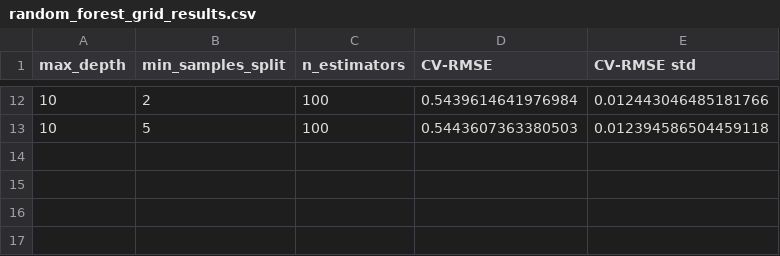
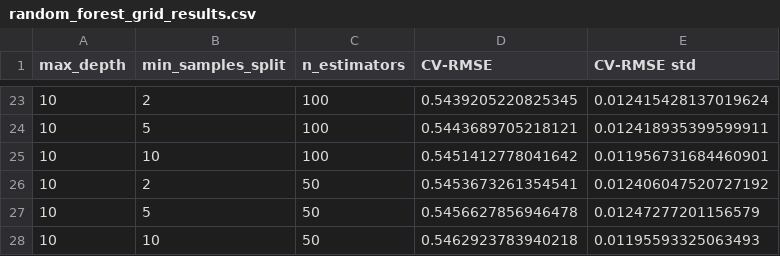
Before and after one commit to zleo2404/EARINLABS-Group16, a CSV file: EARIN_LAB4/Models/Model 2/random_forest_grid_results.csv, drawn as a sheet; only a part is shown, gaps mark what is left out; the diff covers the shown part only.

```diff
--- a/EARIN_LAB4/Models/Model 2/random_forest_grid_results.csv
+++ b/EARIN_LAB4/Models/Model 2/random_forest_grid_results.csv
@@ -12,2 +23,6 @@ max_depth,min_samples_split,n_estimators,CV-RMSE,CV-RMSE std
-10,2,100,0.5439614641976984,0.012443046485181766
-10,5,100,0.5443607363380503,0.012394586504459118
+10,2,100,0.5439205220825345,0.012415428137019624
+10,5,100,0.5443689705218121,0.012418935399599911
+10,10,100,0.5451412778041642,0.011956731684460901
+10,2,50,0.5453673261354541,0.012406047520727192
+10,5,50,0.5456627856946478,0.01247277201156579
+10,10,50,0.5462923783940218,0.01195593325063493
```
Also changed, not shown: 11 added rows and 20 edited cells elsewhere in this file, EARIN_LAB4/Models/Model 1/ridge_grid_results.csv, EARIN_LAB4/Results/feature_correlation_matrix.csv, 15 other files.
